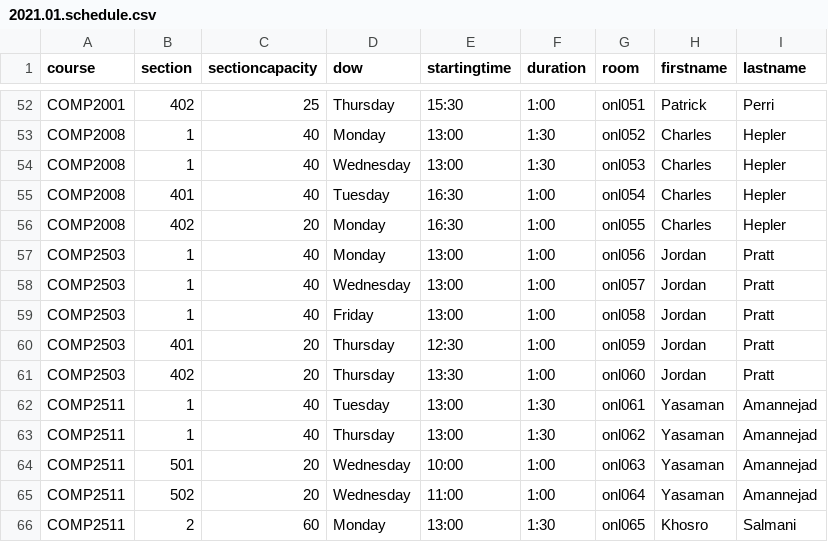
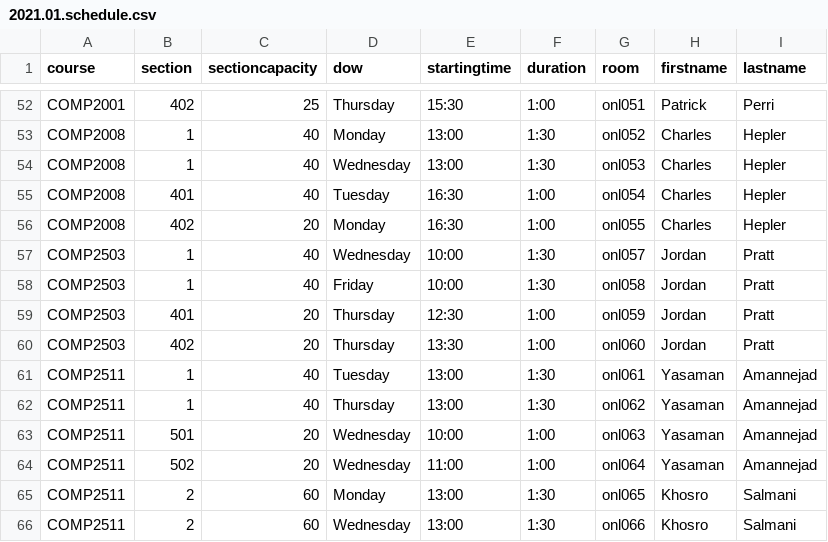
Before and after one commit to jpratt-mru/maco.calendar.datafiles, a CSV file: 2021.01.schedule.csv, drawn as a sheet; only a part is shown, gaps mark what is left out; the shorter side is filled out with more unchanged rows.

Commit message:
Correct 2503 lectures.

```diff
--- a/2021.01.schedule.csv
+++ b/2021.01.schedule.csv
@@ -56,5 +56,4 @@ COMP2008,401,40,Tuesday,16:30,1:00,onl054,Charles,Hepler
 COMP2008,402,20,Monday,16:30,1:00,onl055,Charles,Hepler
-COMP2503,1,40,Monday,13:00,1:00,onl056,Jordan,Pratt
-COMP2503,1,40,Wednesday,13:00,1:00,onl057,Jordan,Pratt
-COMP2503,1,40,Friday,13:00,1:00,onl058,Jordan,Pratt
+COMP2503,1,40,Wednesday,10:00,1:30,onl057,Jordan,Pratt
+COMP2503,1,40,Friday,10:00,1:30,onl058,Jordan,Pratt
 COMP2503,401,20,Thursday,12:30,1:00,onl059,Jordan,Pratt
```
